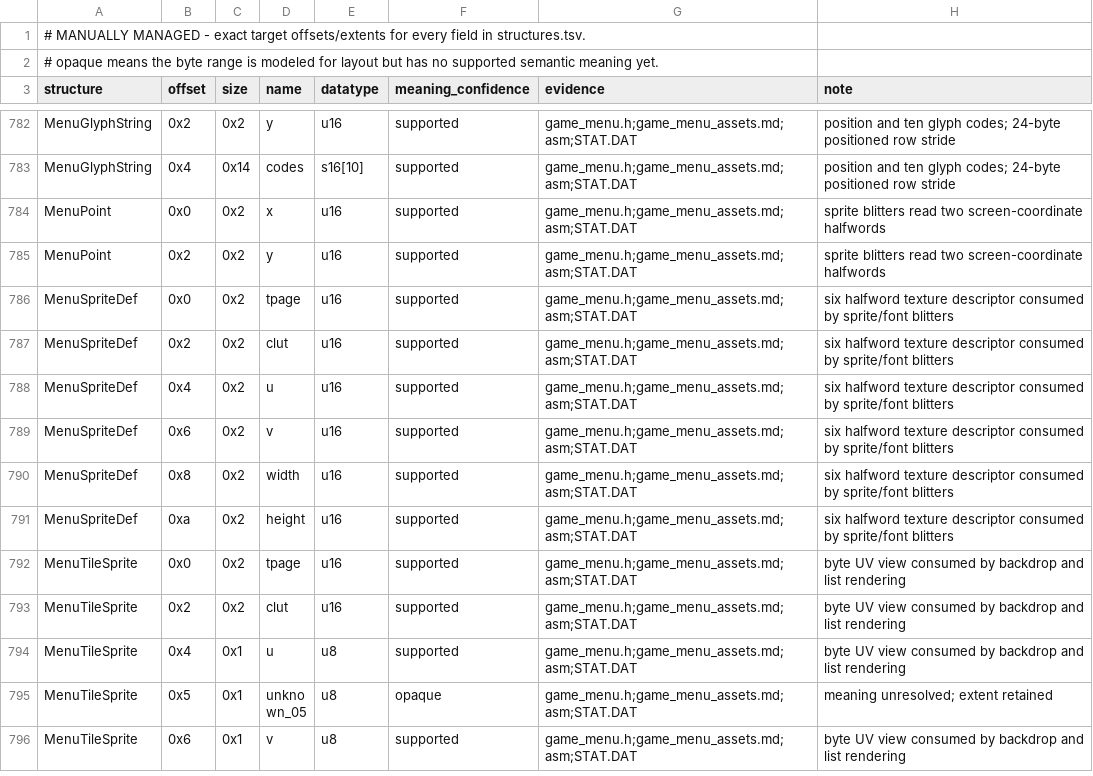
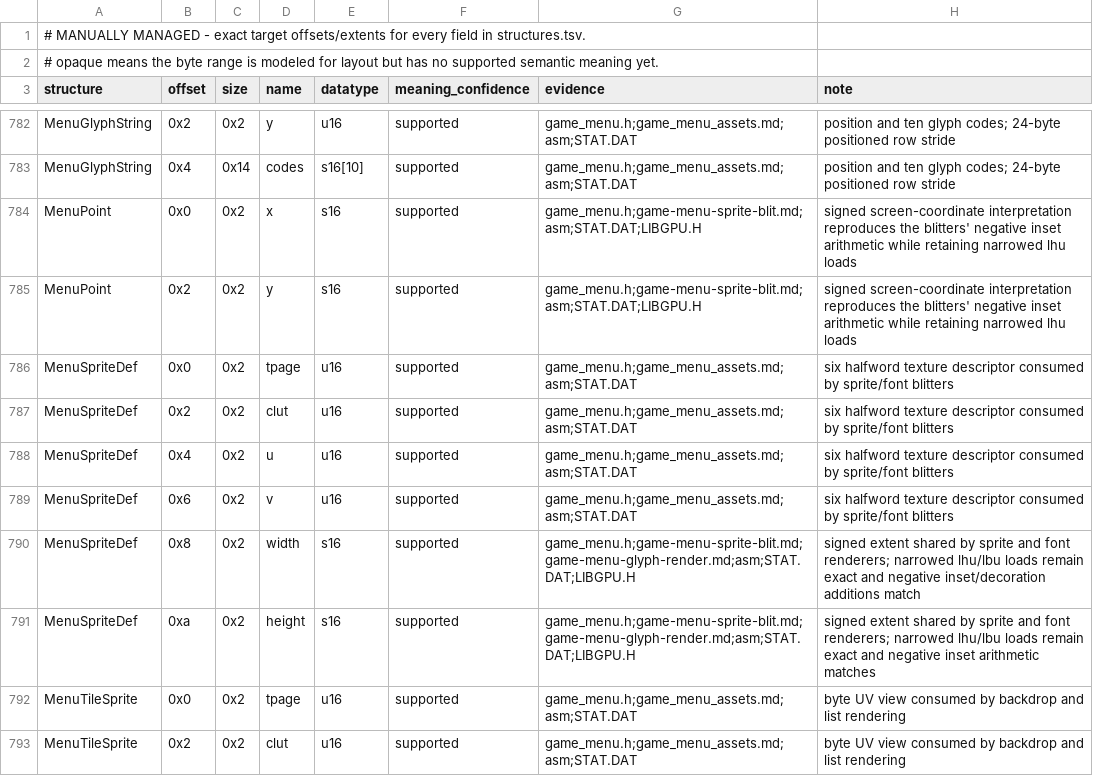
Before and after one commit to sushi-shi/kings-field-decomp, a TSV file: config/retail/structure_fields.tsv, drawn as a sheet; only a part is shown, gaps mark what is left out; the shorter side is filled out with more unchanged rows.

Commit message:
match: close GAME menu sprites and glyph rendering

```diff
--- a/config/retail/structure_fields.tsv
+++ b/config/retail/structure_fields.tsv
@@ -783,4 +783,4 @@ MenuGlyphString	0x2	0x2	y	u16	supported	game_menu.h;game_menu_assets.md;asm;STAT
 MenuGlyphString	0x4	0x14	codes	s16[10]	supported	game_menu.h;game_menu_assets.md;asm;STAT.DAT	position and ten glyph codes; 24-byte positioned row stride
-MenuPoint	0x0	0x2	x	u16	supported	game_menu.h;game_menu_assets.md;asm;STAT.DAT	sprite blitters read two screen-coordinate halfwords
-MenuPoint	0x2	0x2	y	u16	supported	game_menu.h;game_menu_assets.md;asm;STAT.DAT	sprite blitters read two screen-coordinate halfwords
+MenuPoint	0x0	0x2	x	s16	supported	game_menu.h;game-menu-sprite-blit.md;asm;STAT.DAT;LIBGPU.H	signed screen-coordinate interpretation reproduces the blitters' negative inset arithmetic while retaining narrowed lhu loads
+MenuPoint	0x2	0x2	y	s16	supported	game_menu.h;game-menu-sprite-blit.md;asm;STAT.DAT;LIBGPU.H	signed screen-coordinate interpretation reproduces the blitters' negative inset arithmetic while retaining narrowed lhu loads
 MenuSpriteDef	0x0	0x2	tpage	u16	supported	game_menu.h;game_menu_assets.md;asm;STAT.DAT	six halfword texture descriptor consumed by sprite/font blitters
@@ -789,4 +789,4 @@ MenuSpriteDef	0x4	0x2	u	u16	supported	game_menu.h;game_menu_assets.md;asm;STAT.D
 MenuSpriteDef	0x6	0x2	v	u16	supported	game_menu.h;game_menu_assets.md;asm;STAT.DAT	six halfword texture descriptor consumed by sprite/font blitters
-MenuSpriteDef	0x8	0x2	width	u16	supported	game_menu.h;game_menu_assets.md;asm;STAT.DAT	six halfword texture descriptor consumed by sprite/font blitters
-MenuSpriteDef	0xa	0x2	height	u16	supported	game_menu.h;game_menu_assets.md;asm;STAT.DAT	six halfword texture descriptor consumed by sprite/font blitters
+MenuSpriteDef	0x8	0x2	width	s16	supported	game_menu.h;game-menu-sprite-blit.md;game-menu-glyph-render.md;asm;STAT.DAT;LIBGPU.H	signed extent shared by sprite and font renderers; narrowed lhu/lbu loads remain exact and negative inset/decoration additions match
+MenuSpriteDef	0xa	0x2	height	s16	supported	game_menu.h;game-menu-sprite-blit.md;game-menu-glyph-render.md;asm;STAT.DAT;LIBGPU.H	signed extent shared by sprite and font renderers; narrowed lhu/lbu loads remain exact and negative inset arithmetic matches
 MenuTileSprite	0x0	0x2	tpage	u16	supported	game_menu.h;game_menu_assets.md;asm;STAT.DAT	byte UV view consumed by backdrop and list rendering
```
Also changed, not shown: 8 other files.
